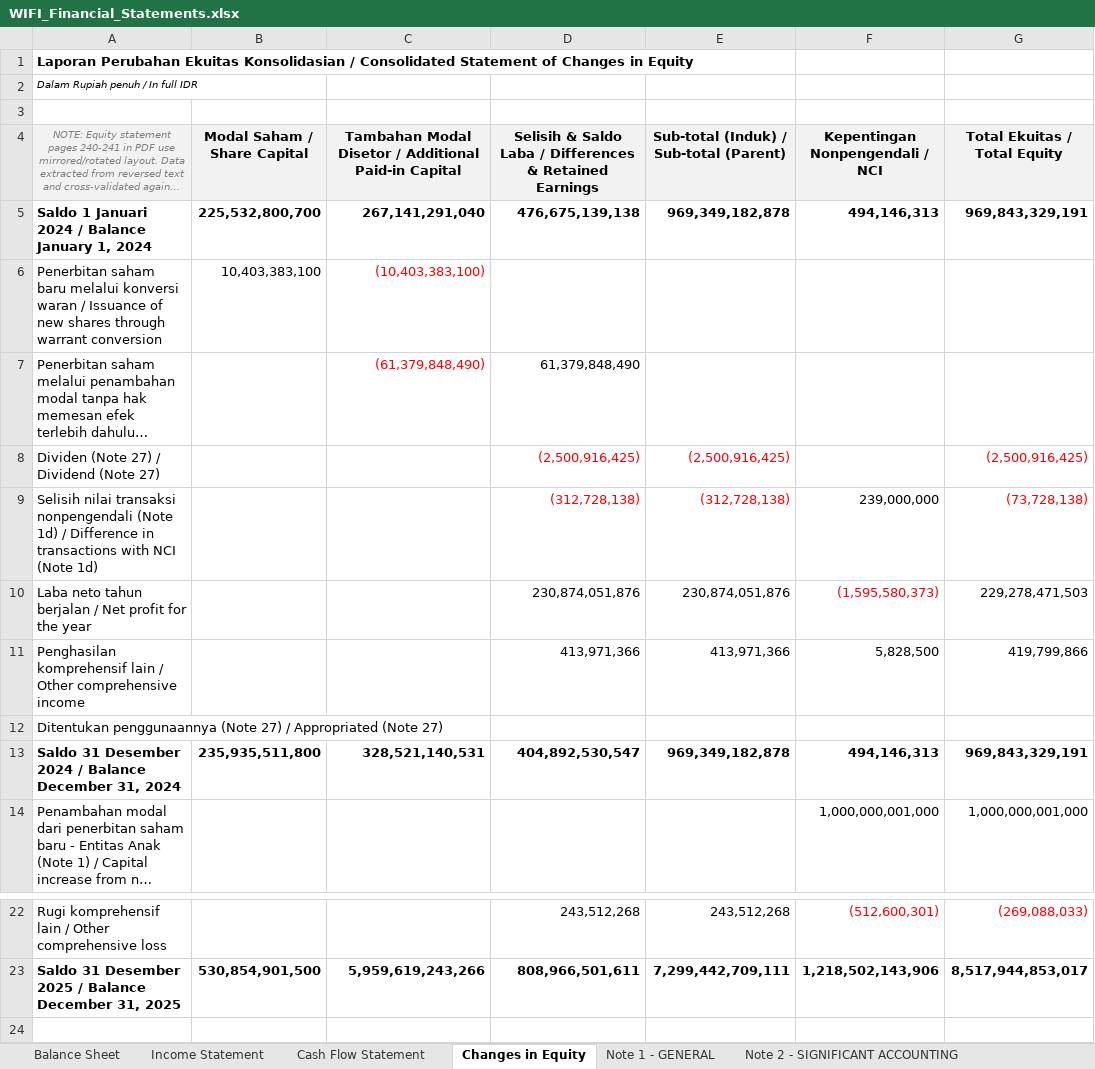
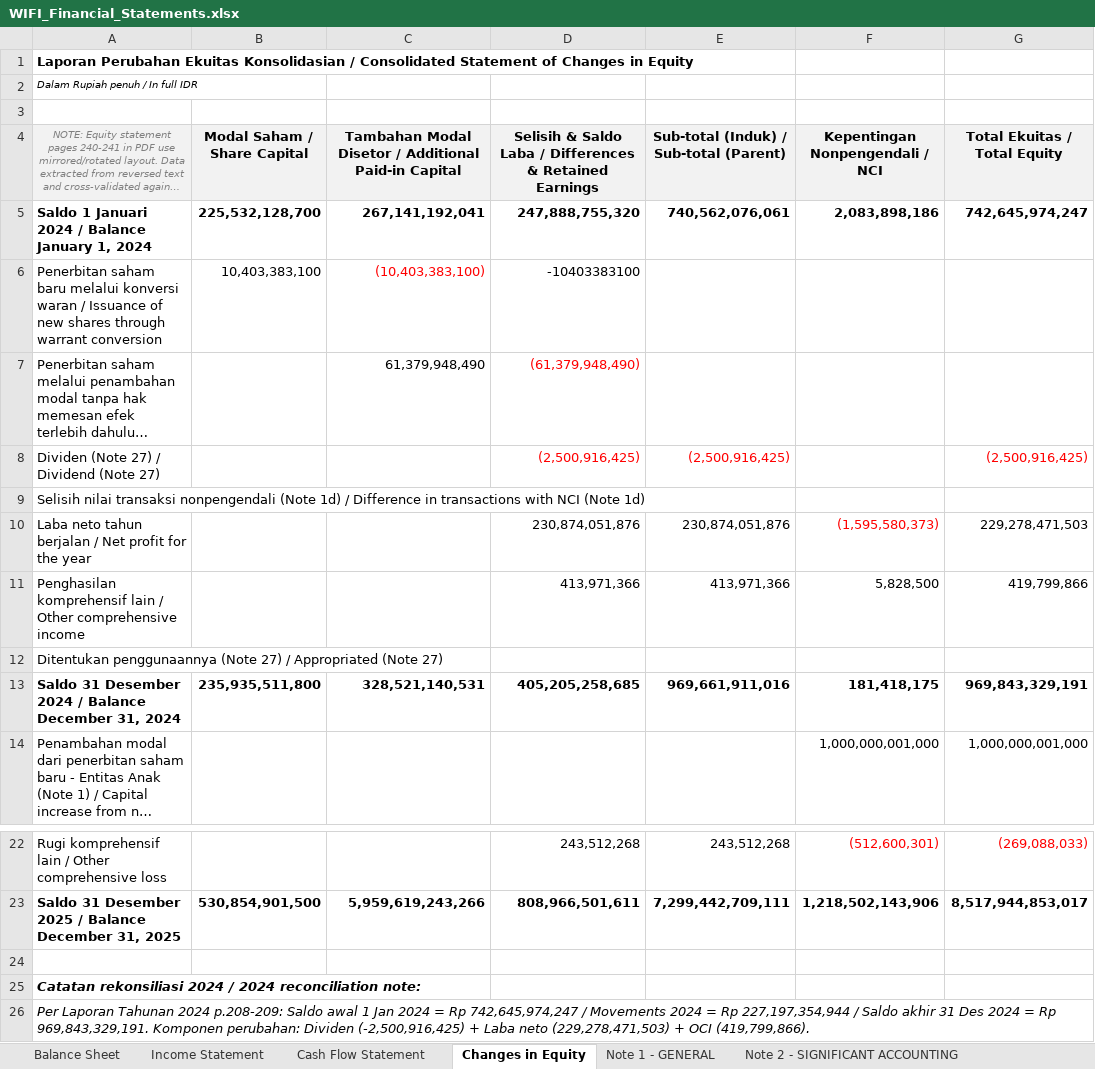
Before and after one commit to nelsonjambi/idx-report-extractor, an Excel workbook: WIFI_Financial_Statements.xlsx, sheet Changes in Equity, drawn as a sheet; only a part is shown, gaps mark what is left out; long unchanged cells end in …; values as stored, in another font and other column widths than the file's, no borders; removed rows and columns are numbered as before the commit, all else as after; the diff names each change by its address in the sheet, - before the commit and + after, or states it on an @@ line.

```diff
--- a/WIFI_Financial_Statements.xlsx (sheet Changes in Equity)
+++ b/WIFI_Financial_Statements.xlsx (sheet Changes in Equity)
-row 5: Saldo 1 Januari 2024 / Balance January 1, 2024 | 225,532,800,700 | 267,141,291,040 | 476,675,139,138 | 969,349,182,878 | 494,146,313 | 969,843,329,191
+row 5: Saldo 1 Januari 2024 / Balance January 1, 2024 | 225,532,128,700 | 267,141,192,041 | 247,888,755,320 | 740,562,076,061 | 2,083,898,186 | 742,645,974,247
-D6: (empty)
+D6: -10403383100
-C7: (61,379,848,490)
+C7: 61,379,948,490
-C7 text colour: #FF0000
+C7 text colour: black
-D7: 61,379,848,490
+D7: (61,379,948,490)
-D7 text colour: black
+D7 text colour: #FF0000
-row 9: Selisih nilai transaksi nonpengendali (Note 1d) / Difference in transactions with NCI (Note 1d) |  |  | (312,728,138) | (312,728,138) | 239,000,000 | (73,728,138)
+row 9: Selisih nilai transaksi nonpengendali (Note 1d) / Difference in transactions with NCI (Note 1d)
-D13: 404,892,530,547
+D13: 405,205,258,685
-E13: 969,349,182,878
+E13: 969,661,911,016
-F13 (Kepentingan Nonpengendali / NCI): 494,146,313
+F13 (Kepentingan Nonpengendali / NCI): 181,418,175
+row 24: (empty)
+row 25: Catatan rekonsiliasi 2024 / 2024 reconciliation note:
+row 26: Per Laporan Tahunan 2024 p.208-209: Saldo awal 1 Jan 2024 = Rp 742,645,974,247 / Movements 2024 = Rp 227,197,354,944 / Saldo akhir 31 Des 2024 = Rp 969,843,329,191. Komponen perubahan: Dividen (-2,500,916,425) + Laba neto (229,278,471,503) + OCI (419,799,866).
```
Also changed, not shown: sheet Note 5 - TRADE RECEIVABLES, sheet Balance Sheet, sheet Cash Flow Statement, sheet Note 44 - ISSUANCE OF AMENDMENT, sheet Note 42 - SIGNIFICANT AGREEMENT, sheet Note 43 - EVENTS AFTER REPORTIN, 42 more sheets, 4 other files.
